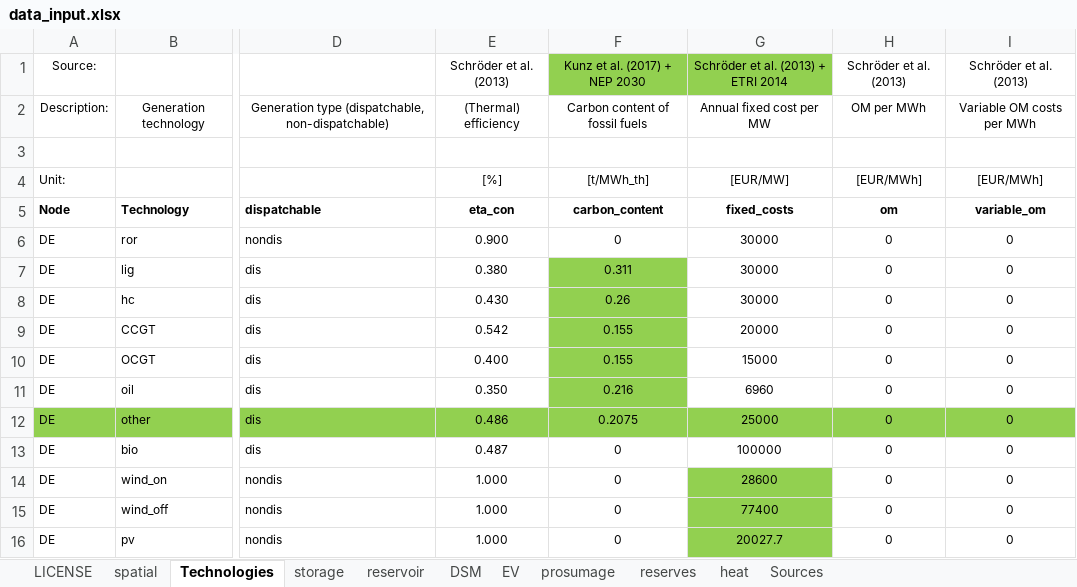
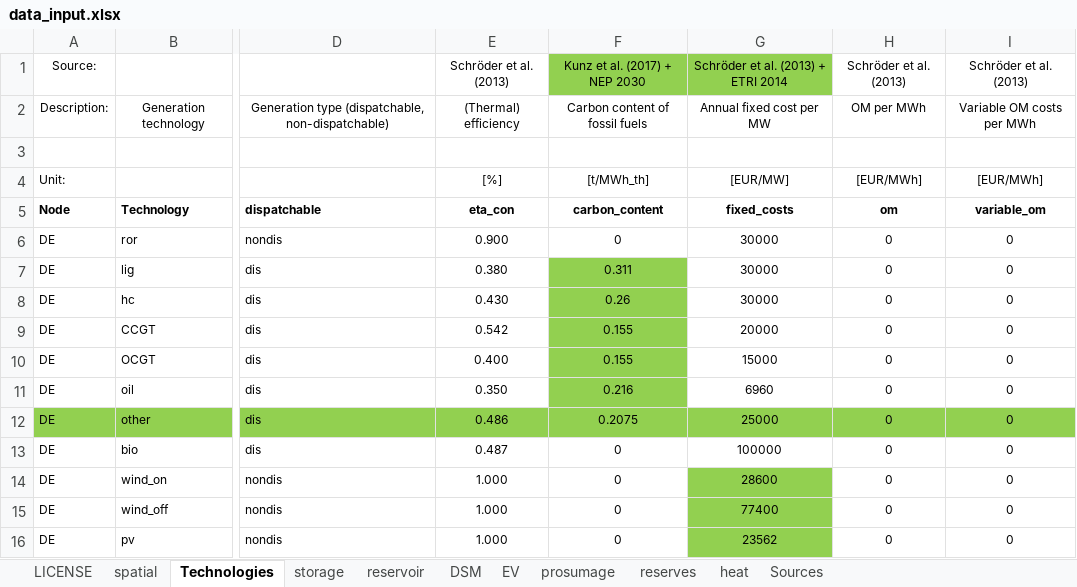
Before and after one commit to gunthecl/prosumage, an Excel workbook: Code/Prosumage_Opt/Dieter_Module/DIETER_PROSUMOD_MCP/data_input.xlsx, sheet Technologies, drawn as a sheet; only a part is shown, gaps mark what is left out; values as stored, in another font and other column widths than the file's, no borders; the diff names each change by its address in the sheet, - before the commit and + after, or states it on an @@ line.

Commit message:
Update on input

```diff
--- a/Code/Prosumage_Opt/Dieter_Module/DIETER_PROSUMOD_MCP/data_input.xlsx (sheet Technologies)
+++ b/Code/Prosumage_Opt/Dieter_Module/DIETER_PROSUMOD_MCP/data_input.xlsx (sheet Technologies)
-G16: 20027.7
+G16: 23562
```
Also changed, not shown: 2 other files.
